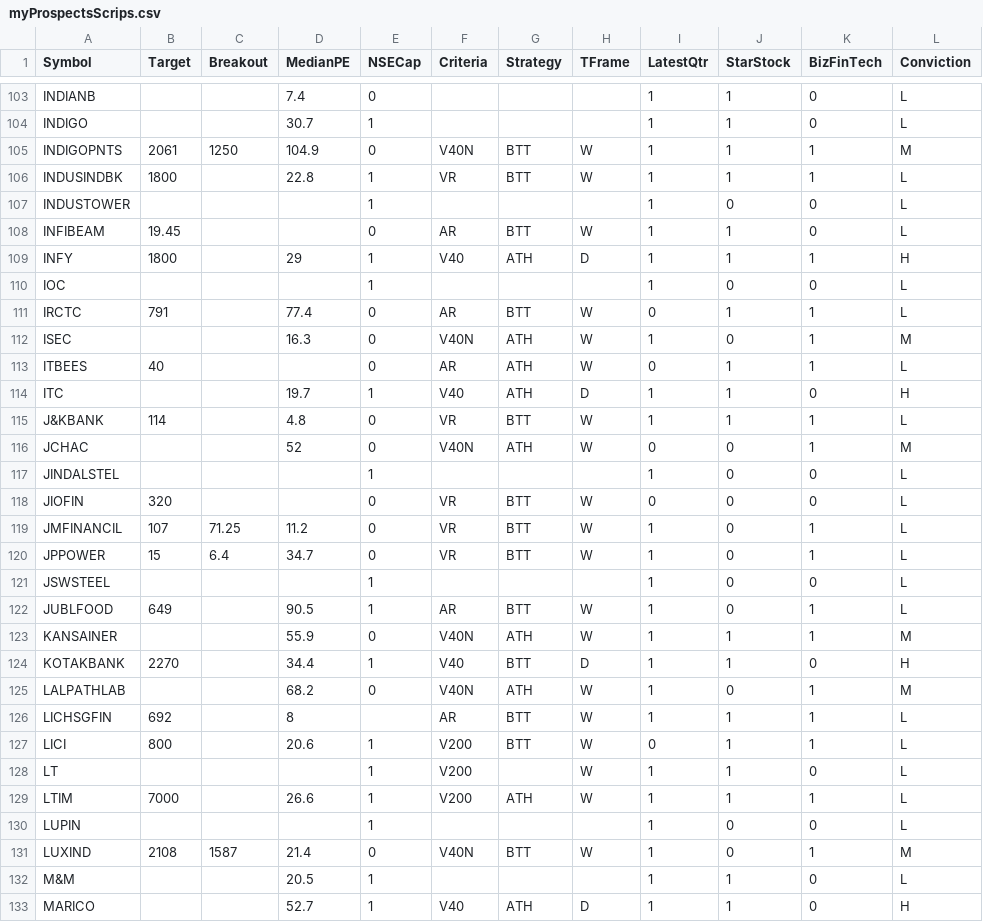
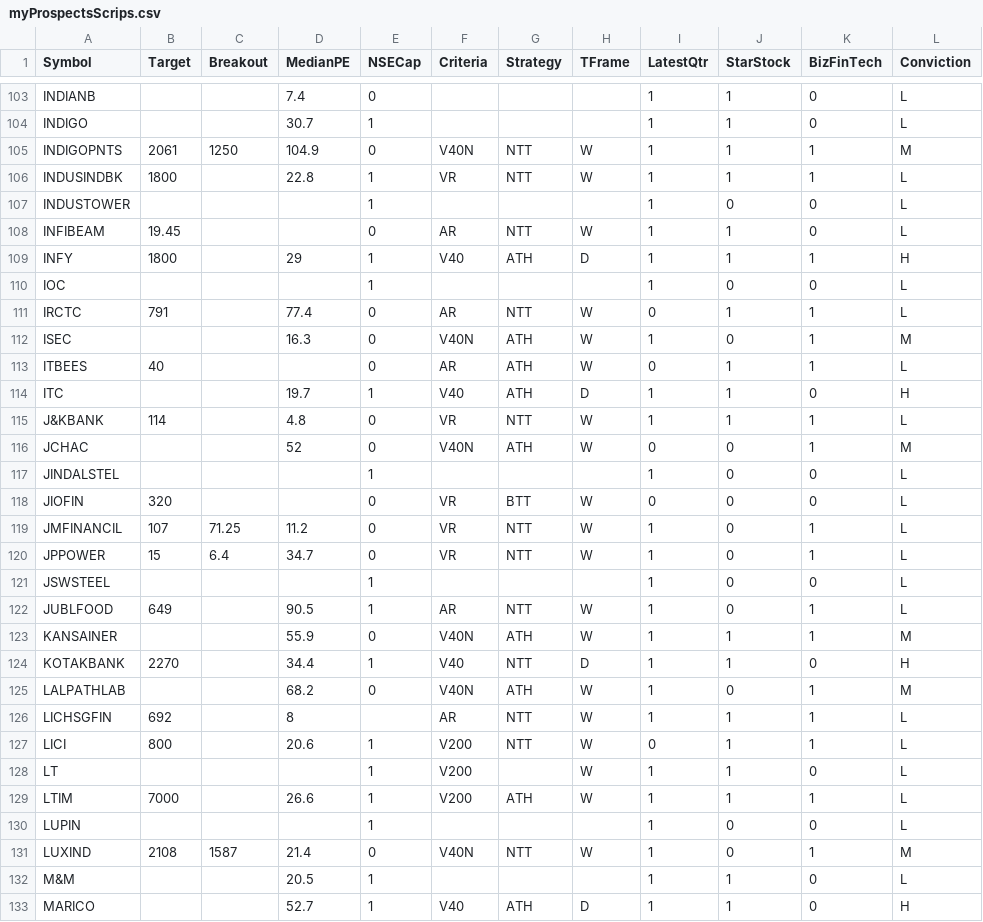
Before and after one commit to ankit-rathi/Quantvesting_v1, a CSV file: data/myProspectsScrips.csv, drawn as a sheet; only a part is shown, gaps mark what is left out; the diff covers the shown part only; the diff names each change by its address in the sheet, - before the commit and + after, or states it on an @@ line.

```diff
--- a/data/myProspectsScrips.csv
+++ b/data/myProspectsScrips.csv
-G105:G106 (Strategy): BTT
+G105:G106 (Strategy): NTT
-G108 (Strategy): BTT
+G108 (Strategy): NTT
-G111 (Strategy): BTT
+G111 (Strategy): NTT
-G115 (Strategy): BTT
+G115 (Strategy): NTT
-G119:G120 (Strategy): BTT
+G119:G120 (Strategy): NTT
-G122 (Strategy): BTT
+G122 (Strategy): NTT
-G124 (Strategy): BTT
+G124 (Strategy): NTT
-G126:G127 (Strategy): BTT
+G126:G127 (Strategy): NTT
-G131 (Strategy): BTT
+G131 (Strategy): NTT
```
Also changed, not shown: 52 edited cells elsewhere in this file.
